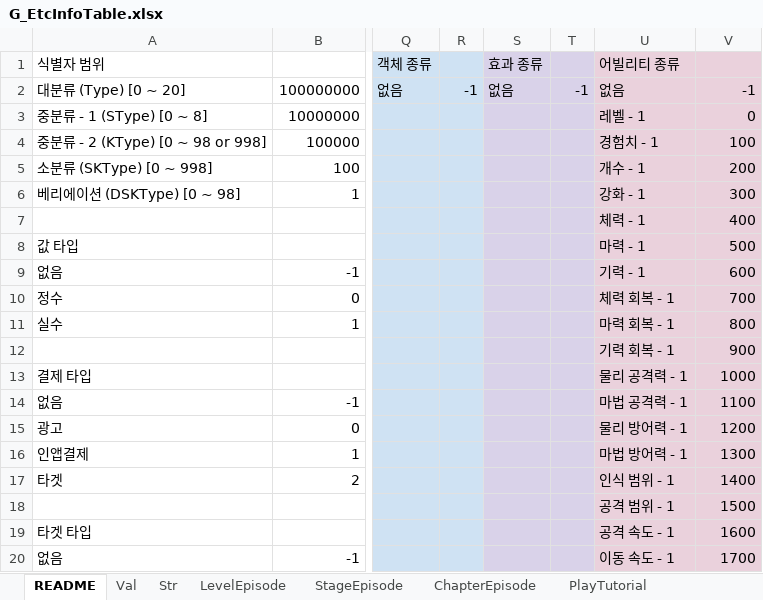
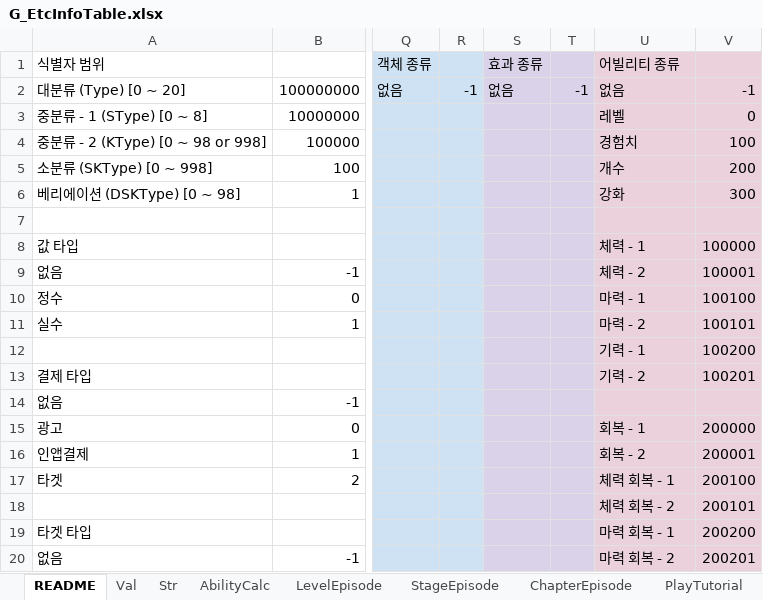
Before and after one commit to devmodle/0300000001.module_unitypackages, an Excel workbook: Templates/Tables/EtcInfo/G_EtcInfoTable.xlsx, sheet README, drawn as a sheet; only a part is shown, gaps mark what is left out; values as stored, in another font and other column widths than the file's, no borders; charts and pictures not drawn; the diff covers the shown part only; the diff names each change by its address in the sheet, - before the commit and + after, or states it on an @@ line.

```diff
--- a/Templates/Tables/EtcInfo/G_EtcInfoTable.xlsx (sheet README)
+++ b/Templates/Tables/EtcInfo/G_EtcInfoTable.xlsx (sheet README)
+sheet tab: AbilityCalc
-U3 (어빌리티 종류): 레벨 - 1
+U3 (어빌리티 종류): 레벨
-U4 (어빌리티 종류): 경험치 - 1
+U4 (어빌리티 종류): 경험치
-U5 (어빌리티 종류): 개수 - 1
+U5 (어빌리티 종류): 개수
-U6 (어빌리티 종류): 강화 - 1
+U6 (어빌리티 종류): 강화
-U7 (어빌리티 종류): 체력 - 1
+U7 (어빌리티 종류): (empty)
-V7: 400
+V7: (empty)
-U8 (어빌리티 종류): 마력 - 1
+U8 (어빌리티 종류): 체력 - 1
-V8: 500
+V8: 100000
-U9 (어빌리티 종류): 기력 - 1
+U9 (어빌리티 종류): 체력 - 2
-V9: 600
+V9: 100001
-U10 (어빌리티 종류): 체력 회복 - 1
+U10 (어빌리티 종류): 마력 - 1
-V10: 700
+V10: 100100
-U11 (어빌리티 종류): 마력 회복 - 1
+U11 (어빌리티 종류): 마력 - 2
-V11: 800
+V11: 100101
-U12 (어빌리티 종류): 기력 회복 - 1
+U12 (어빌리티 종류): 기력 - 1
-V12: 900
+V12: 100200
-U13 (어빌리티 종류): 물리 공격력 - 1
+U13 (어빌리티 종류): 기력 - 2
-V13: 1000
+V13: 100201
-U14 (어빌리티 종류): 마법 공격력 - 1
+U14 (어빌리티 종류): (empty)
-V14: 1100
+V14: (empty)
-U15 (어빌리티 종류): 물리 방어력 - 1
+U15 (어빌리티 종류): 회복 - 1
-V15: 1200
+V15: 200000
-U16 (어빌리티 종류): 마법 방어력 - 1
+U16 (어빌리티 종류): 회복 - 2
-V16: 1300
+V16: 200001
-U17 (어빌리티 종류): 인식 범위 - 1
+U17 (어빌리티 종류): 체력 회복 - 1
-V17: 1400
+V17: 200100
-U18 (어빌리티 종류): 공격 범위 - 1
+U18 (어빌리티 종류): 체력 회복 - 2
-V18: 1500
+V18: 200101
-U19 (어빌리티 종류): 공격 속도 - 1
+U19 (어빌리티 종류): 마력 회복 - 1
-V19: 1600
+V19: 200200
-U20 (어빌리티 종류): 이동 속도 - 1
+U20 (어빌리티 종류): 마력 회복 - 2
-V20: 1700
+V20: 200201
```
Also changed, not shown: 31 added rows, 24 removed rows, 4 moved rows and 16 edited cells elsewhere in this sheet, charts or pictures, Templates/Tables/AbilityInfo/G_AbilityInfoTable.xlsx, Templates/Tables/MissionInfo/G_MissionInfoTable.xlsx, 7 other files.
